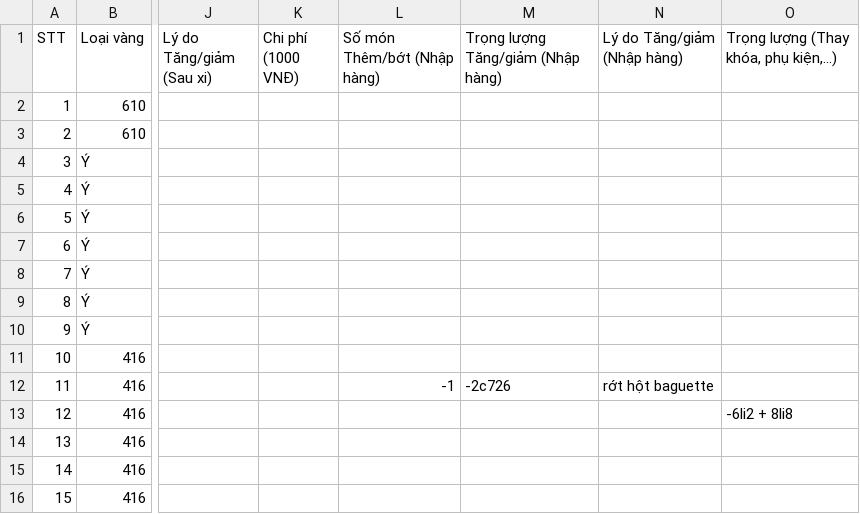
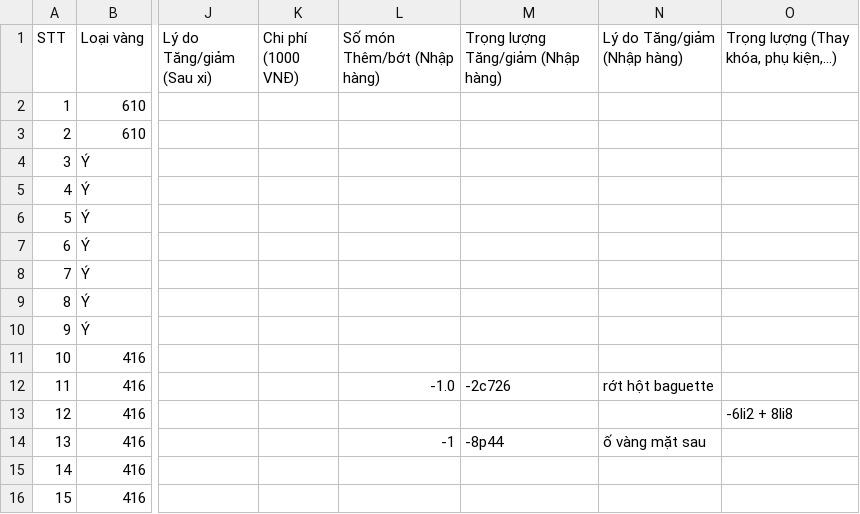
Before and after one commit to goldappversion3/HiepThanh_Data, a CSV file: source/data/page_XiNgoai/1/XN24_85c314_20231219.csv, drawn as a sheet; only a part is shown, gaps mark what is left out; the diff names each change by its address in the sheet, - before the commit and + after, or states it on an @@ line.

Commit message:
Update file

```diff
--- a/source/data/page_XiNgoai/1/XN24_85c314_20231219.csv
+++ b/source/data/page_XiNgoai/1/XN24_85c314_20231219.csv
-L12 (Số món Thêm/bớt (Nhập hàng)): -1
+L12 (Số món Thêm/bớt (Nhập hàng)): -1.0
-L14 (Số món Thêm/bớt (Nhập hàng)): (empty)
+L14 (Số món Thêm/bớt (Nhập hàng)): -1
-M14: (empty)
+M14: -8p44
-N14 (Lý do Tăng/giảm (Nhập hàng)): (empty)
+N14 (Lý do Tăng/giảm (Nhập hàng)): ố vàng mặt sau
```
